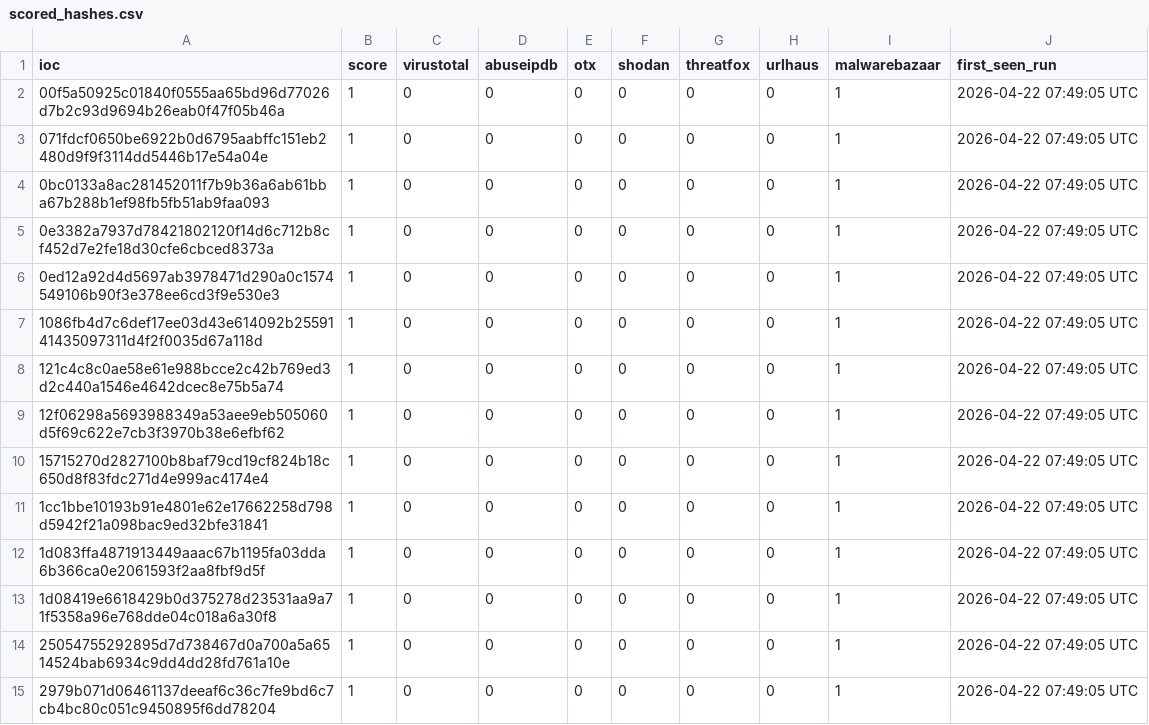
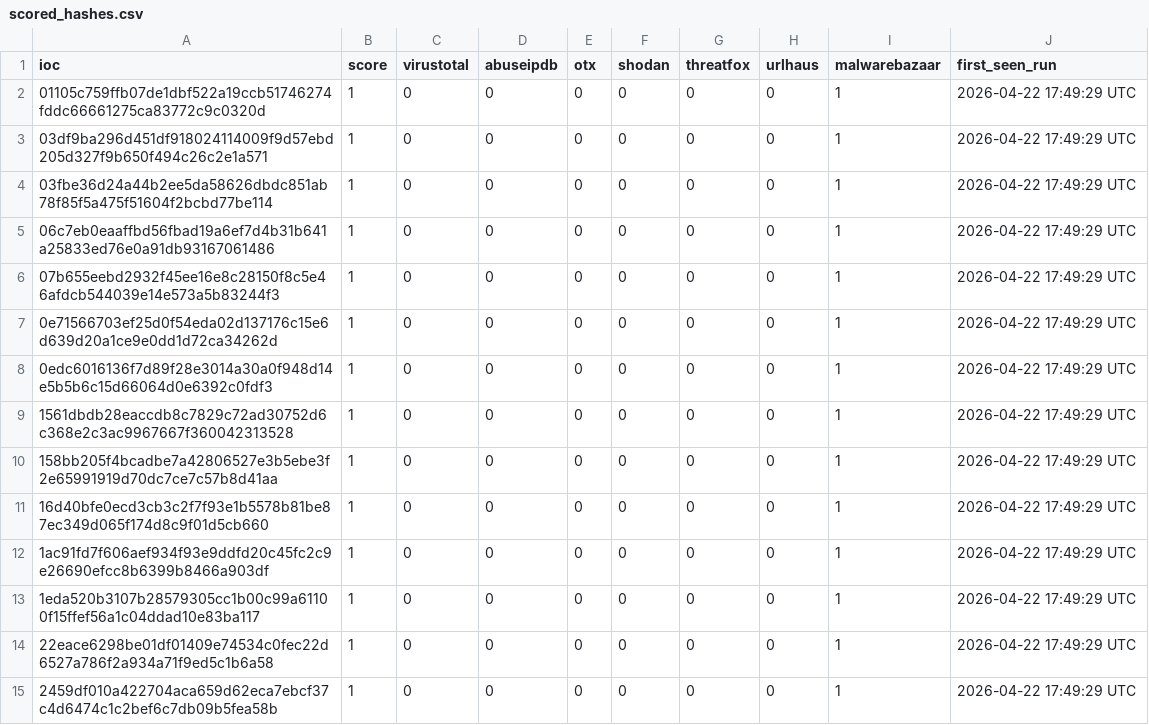
Before and after one commit to 0xShun/Threat-Intel-Data-Pipeline, a CSV file: reports/scored_hashes.csv, drawn as a sheet; only a part is shown; the diff covers the shown part only.

```diff
--- a/reports/scored_hashes.csv
+++ b/reports/scored_hashes.csv
@@ -1,15 +1,15 @@
 ioc,score,virustotal,abuseipdb,otx,shodan,threatfox,urlhaus,malwarebazaar,first_seen_run
-00f5a50925c01840f0555aa65bd96d77026d7b2c93d9694b26eab0f47f05b46a,1,0,0,0,0,0,0,1,2026-04-22 07:49:05 UTC
-071fdcf0650be6922b0d6795aabffc151eb2480d9f9f3114dd5446b17e54a04e,1,0,0,0,0,0,0,1,2026-04-22 07:49:05 UTC
-0bc0133a8ac281452011f7b9b36a6ab61bba67b288b1ef98fb5fb51ab9faa093,1,0,0,0,0,0,0,1,2026-04-22 07:49:05 UTC
-0e3382a7937d78421802120f14d6c712b8cf452d7e2fe18d30cfe6cbced8373a,1,0,0,0,0,0,0,1,2026-04-22 07:49:05 UTC
-0ed12a92d4d5697ab3978471d290a0c1574549106b90f3e378ee6cd3f9e530e3,1,0,0,0,0,0,0,1,2026-04-22 07:49:05 UTC
-1086fb4d7c6def17ee03d43e614092b2559141435097311d4f2f0035d67a118d,1,0,0,0,0,0,0,1,2026-04-22 07:49:05 UTC
-121c4c8c0ae58e61e988bcce2c42b769ed3d2c440a1546e4642dcec8e75b5a74,1,0,0,0,0,0,0,1,2026-04-22 07:49:05 UTC
-12f06298a5693988349a53aee9eb505060d5f69c622e7cb3f3970b38e6efbf62,1,0,0,0,0,0,0,1,2026-04-22 07:49:05 UTC
-15715270d2827100b8baf79cd19cf824b18c650d8f83fdc271d4e999ac4174e4,1,0,0,0,0,0,0,1,2026-04-22 07:49:05 UTC
-1cc1bbe10193b91e4801e62e17662258d798d5942f21a098bac9ed32bfe31841,1,0,0,0,0,0,0,1,2026-04-22 07:49:05 UTC
-1d083ffa4871913449aaac67b1195fa03dda6b366ca0e2061593f2aa8fbf9d5f,1,0,0,0,0,0,0,1,2026-04-22 07:49:05 UTC
-1d08419e6618429b0d375278d23531aa9a71f5358a96e768dde04c018a6a30f8,1,0,0,0,0,0,0,1,2026-04-22 07:49:05 UTC
-25054755292895d7d738467d0a700a5a6514524bab6934c9dd4dd28fd761a10e,1,0,0,0,0,0,0,1,2026-04-22 07:49:05 UTC
-2979b071d06461137deeaf6c36c7fe9bd6c7cb4bc80c051c9450895f6dd78204,1,0,0,0,0,0,0,1,2026-04-22 07:49:05 UTC
+01105c759ffb07de1dbf522a19ccb51746274fddc66661275ca83772c9c0320d,1,0,0,0,0,0,0,1,2026-04-22 17:49:29 UTC
+03df9ba296d451df918024114009f9d57ebd205d327f9b650f494c26c2e1a571,1,0,0,0,0,0,0,1,2026-04-22 17:49:29 UTC
+03fbe36d24a44b2ee5da58626dbdc851ab78f85f5a475f51604f2bcbd77be114,1,0,0,0,0,0,0,1,2026-04-22 17:49:29 UTC
+06c7eb0eaaffbd56fbad19a6ef7d4b31b641a25833ed76e0a91db93167061486,1,0,0,0,0,0,0,1,2026-04-22 17:49:29 UTC
+07b655eebd2932f45ee16e8c28150f8c5e46afdcb544039e14e573a5b83244f3,1,0,0,0,0,0,0,1,2026-04-22 17:49:29 UTC
+0e71566703ef25d0f54eda02d137176c15e6d639d20a1ce9e0dd1d72ca34262d,1,0,0,0,0,0,0,1,2026-04-22 17:49:29 UTC
+0edc6016136f7d89f28e3014a30a0f948d14e5b5b6c15d66064d0e6392c0fdf3,1,0,0,0,0,0,0,1,2026-04-22 17:49:29 UTC
+1561dbdb28eaccdb8c7829c72ad30752d6c368e2c3ac9967667f360042313528,1,0,0,0,0,0,0,1,2026-04-22 17:49:29 UTC
+158bb205f4bcadbe7a42806527e3b5ebe3f2e65991919d70dc7ce7c57b8d41aa,1,0,0,0,0,0,0,1,2026-04-22 17:49:29 UTC
+16d40bfe0ecd3cb3c2f7f93e1b5578b81be87ec349d065f174d8c9f01d5cb660,1,0,0,0,0,0,0,1,2026-04-22 17:49:29 UTC
+1ac91fd7f606aef934f93e9ddfd20c45fc2c9e26690efcc8b6399b8466a903df,1,0,0,0,0,0,0,1,2026-04-22 17:49:29 UTC
+1eda520b3107b28579305cc1b00c99a61100f15ffef56a1c04ddad10e83ba117,1,0,0,0,0,0,0,1,2026-04-22 17:49:29 UTC
+22eace6298be01df01409e74534c0fec22d6527a786f2a934a71f9ed5c1b6a58,1,0,0,0,0,0,0,1,2026-04-22 17:49:29 UTC
+2459df010a422704aca659d62eca7ebcf37c4d6474c1c2bef6c7db09b5fea58b,1,0,0,0,0,0,0,1,2026-04-22 17:49:29 UTC
```
Also changed, not shown: 172 edited cells elsewhere in this file, reports/scored_domains.csv, reports/scored_ips.csv, 14 other files.
